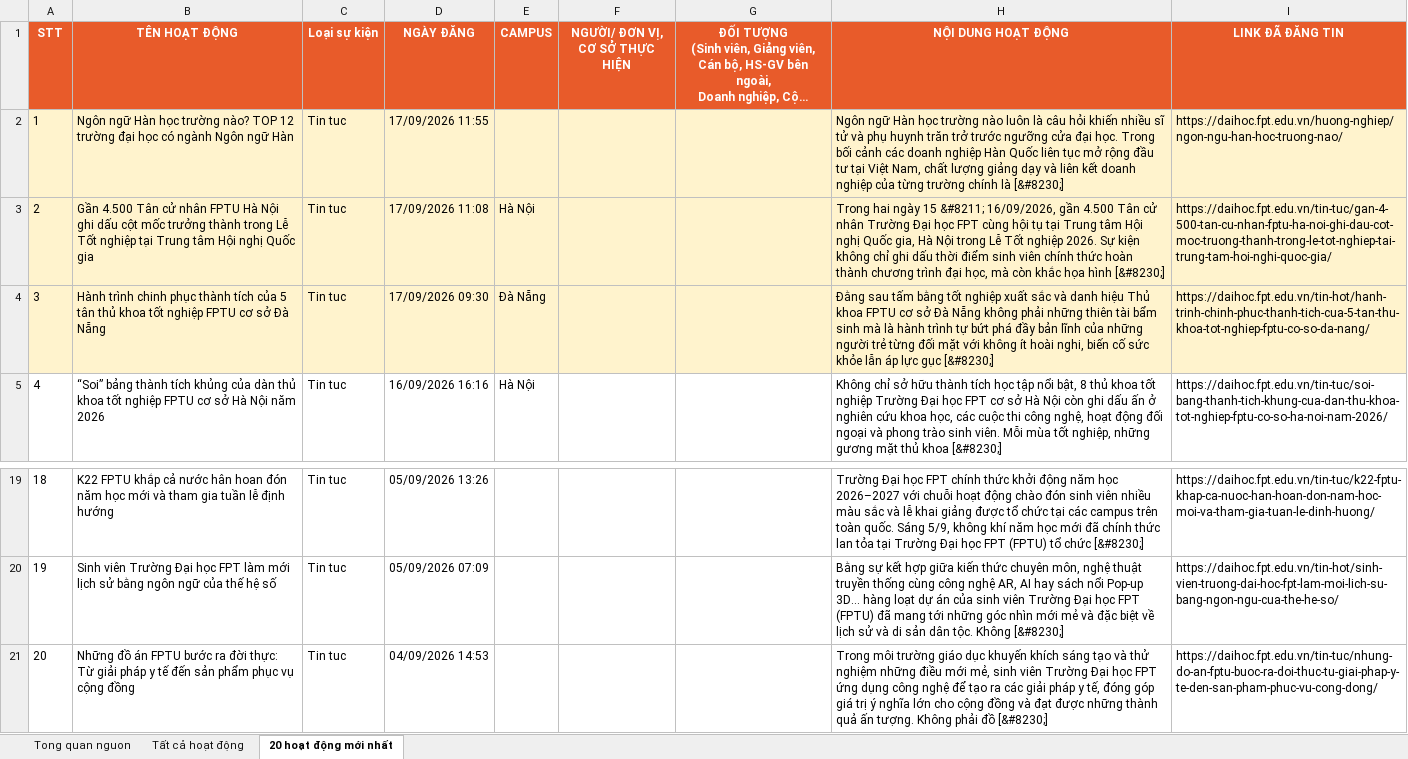
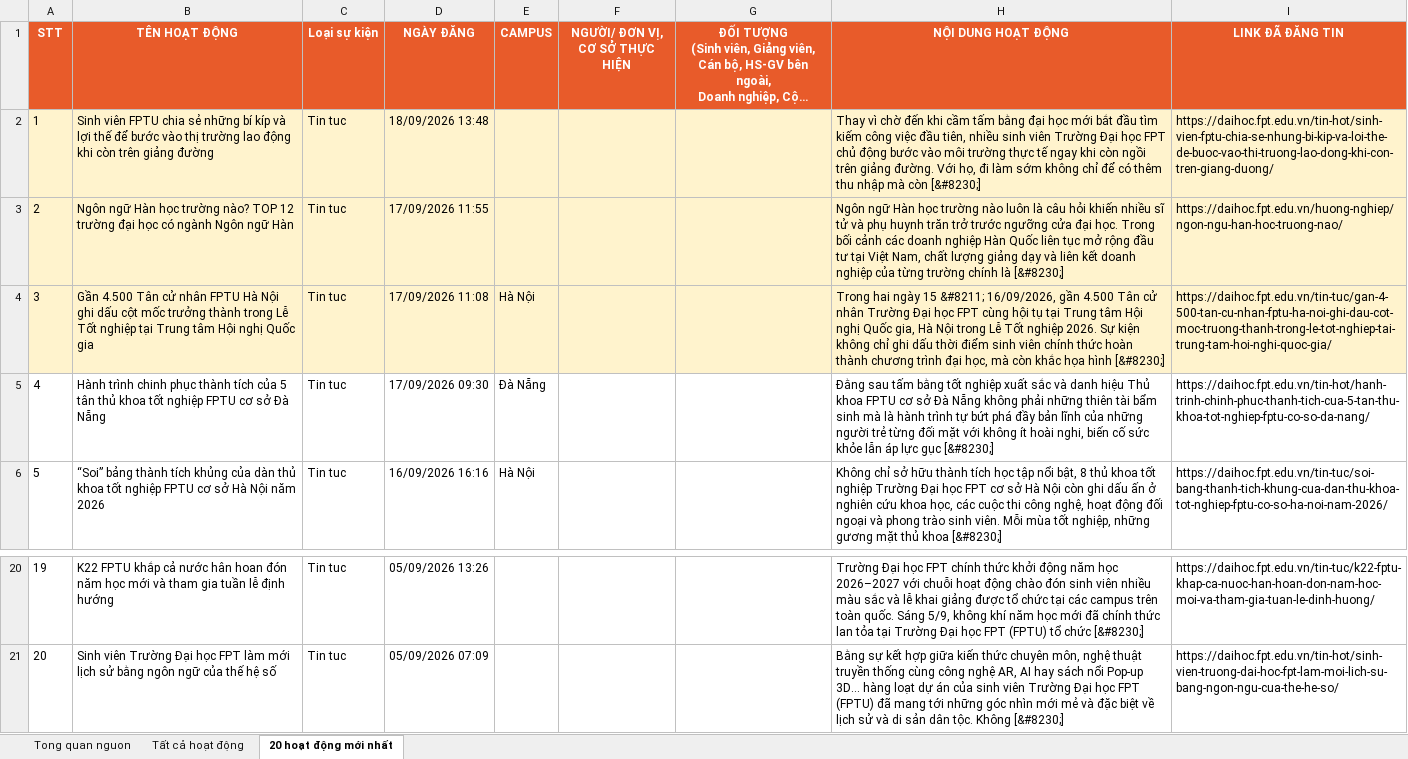
Before and after one commit to tienanh220102-boop/FacebookThing, an Excel workbook: Trang web FPT/fpt_news_tong_hop.xlsx, sheet 20 hoạt động mới nhất, drawn as a sheet; only a part is shown, gaps mark what is left out; long unchanged cells end in …; values as stored, in another font and other column widths than the file's, no borders; removed rows and columns are numbered as before the commit, all else as after; the diff names each change by its address in the sheet, - before the commit and + after, or states it on an @@ line.

```diff
--- a/Trang web FPT/fpt_news_tong_hop.xlsx (sheet 20 hoạt động mới nhất)
+++ b/Trang web FPT/fpt_news_tong_hop.xlsx (sheet 20 hoạt động mới nhất)
+row 2: 1 | Sinh viên FPTU chia sẻ những bí kíp và lợi thế để bước vào thị trường lao động khi còn trên giảng đường | Tin tuc | 18/09/2026 13:48 |  |  |  | Thay vì chờ đến khi cầm tấm bằng đại học mới bắt đầu tìm kiếm công việc đầu tiên, nhiều sinh viên Trường Đại học FPT chủ động bước vào môi trường thực tế ngay khi còn ngồi trên giảng đường. Với họ, đi làm sớm không chỉ để có thêm thu nhập mà còn [&#8230;] | https://daihoc.fpt.edu.vn/tin-hot/sinh-vien-fptu-chia-se-nhung-bi-kip-va-loi-the-de-buoc-vao-thi-truong-lao-dong-khi-con-tren-giang-duong/
@@ column A (STT) renumbered between rows 3 and 21 @@
-A5:I5 fill: #FFF3CD
+A5:I5 fill: none
-row 21: 20 | Những đồ án FPTU bước ra đời thực: Từ giải pháp y tế đến sản phẩm phục vụ cộng đồng | Tin tuc | 04/09/2026 14:53 |  |  |  | Trong môi trường giáo dục khuyến khích sáng tạo và thử nghiệm những điều mới mẻ, sinh viên Trường Đại học FPT ứng dụng công nghệ để tạo ra các giải pháp y tế, đóng góp giá trị ý nghĩa lớn cho cộng đồng và đạt được những thành quả ấn tượng. Không phải đồ [&#8230;] | https://daihoc.fpt.edu.vn/tin-tuc/nhung-do-an-fptu-buoc-ra-doi-thuc-tu-giai-phap-y-te-den-san-pham-phuc-vu-cong-dong/
```
Also changed, not shown: sheet Tất cả hoạt động, sheet Tong quan nguon, 3 other files.
